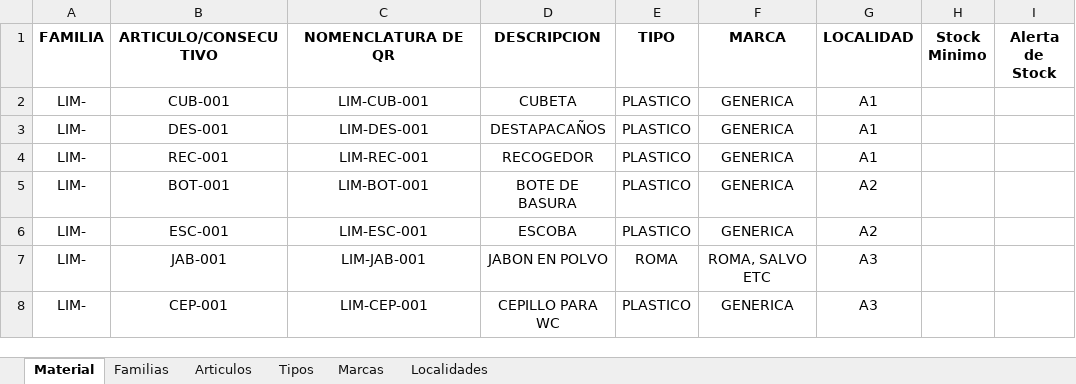
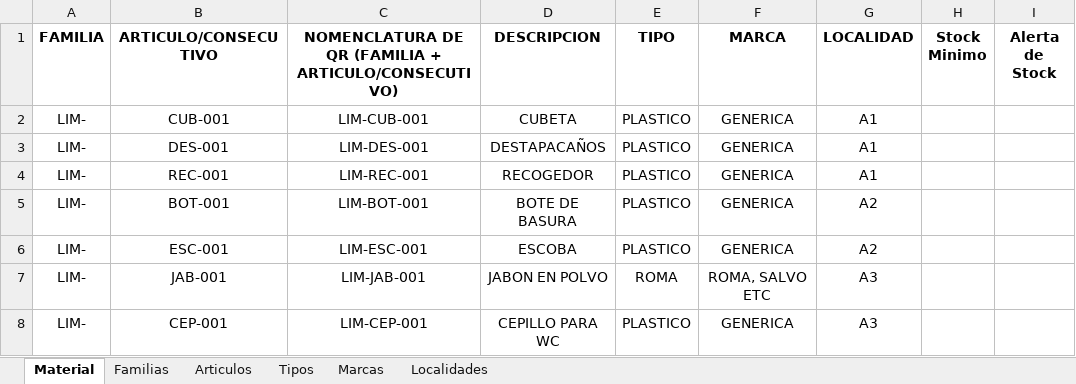
Before and after one commit to abrahamlopezf/MES2.1, an Excel workbook: docs/REGISTRO DE ALMACEN LOCALIDADES (1).xlsx, sheet Material, drawn as a sheet; only a part is shown; values as stored, in another font and other column widths than the file's, no borders; the diff names each change by its address in the sheet, - before the commit and + after, or states it on an @@ line.

```diff
--- a/docs/REGISTRO DE ALMACEN LOCALIDADES (1).xlsx (sheet Material)
+++ b/docs/REGISTRO DE ALMACEN LOCALIDADES (1).xlsx (sheet Material)
-C1: NOMENCLATURA DE QR
+C1: NOMENCLATURA DE QR (FAMILIA + ARTICULO/CONSECUTIVO)
```
Also changed, not shown: sheet Familias, 15 other files.
